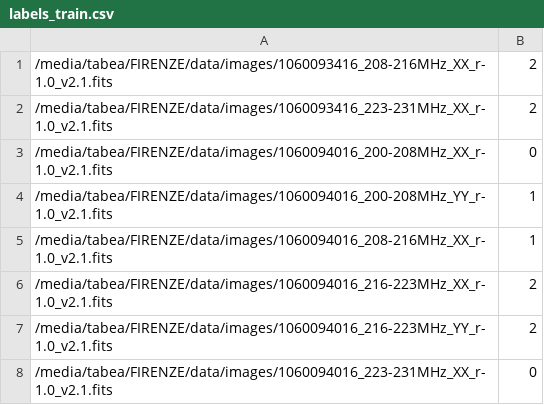
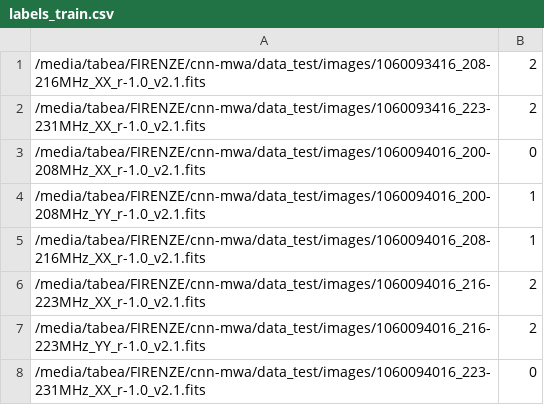
Before and after one commit to trettelbach/cnn-mwa, a CSV file: data_test/labels_train.csv, drawn as a sheet.

```diff
--- a/data_test/labels_train.csv
+++ b/data_test/labels_train.csv
@@ -1,8 +1,8 @@
-/media/tabea/FIRENZE/data/images/1060093416_208-216MHz_XX_r-1.0_v2.1.fits,2
-/media/tabea/FIRENZE/data/images/1060093416_223-231MHz_XX_r-1.0_v2.1.fits,2
-/media/tabea/FIRENZE/data/images/1060094016_200-208MHz_XX_r-1.0_v2.1.fits,0
-/media/tabea/FIRENZE/data/images/1060094016_200-208MHz_YY_r-1.0_v2.1.fits,1
-/media/tabea/FIRENZE/data/images/1060094016_208-216MHz_XX_r-1.0_v2.1.fits,1
-/media/tabea/FIRENZE/data/images/1060094016_216-223MHz_XX_r-1.0_v2.1.fits,2
-/media/tabea/FIRENZE/data/images/1060094016_216-223MHz_YY_r-1.0_v2.1.fits,2
-/media/tabea/FIRENZE/data/images/1060094016_223-231MHz_XX_r-1.0_v2.1.fits,0
+/media/tabea/FIRENZE/cnn-mwa/data_test/images/1060093416_208-216MHz_XX_r-1.0_v2.1.fits,2
+/media/tabea/FIRENZE/cnn-mwa/data_test/images/1060093416_223-231MHz_XX_r-1.0_v2.1.fits,2
+/media/tabea/FIRENZE/cnn-mwa/data_test/images/1060094016_200-208MHz_XX_r-1.0_v2.1.fits,0
+/media/tabea/FIRENZE/cnn-mwa/data_test/images/1060094016_200-208MHz_YY_r-1.0_v2.1.fits,1
+/media/tabea/FIRENZE/cnn-mwa/data_test/images/1060094016_208-216MHz_XX_r-1.0_v2.1.fits,1
+/media/tabea/FIRENZE/cnn-mwa/data_test/images/1060094016_216-223MHz_XX_r-1.0_v2.1.fits,2
+/media/tabea/FIRENZE/cnn-mwa/data_test/images/1060094016_216-223MHz_YY_r-1.0_v2.1.fits,2
+/media/tabea/FIRENZE/cnn-mwa/data_test/images/1060094016_223-231MHz_XX_r-1.0_v2.1.fits,0
```
Also changed, not shown: data_test/labels_test.csv, 2 other files.
